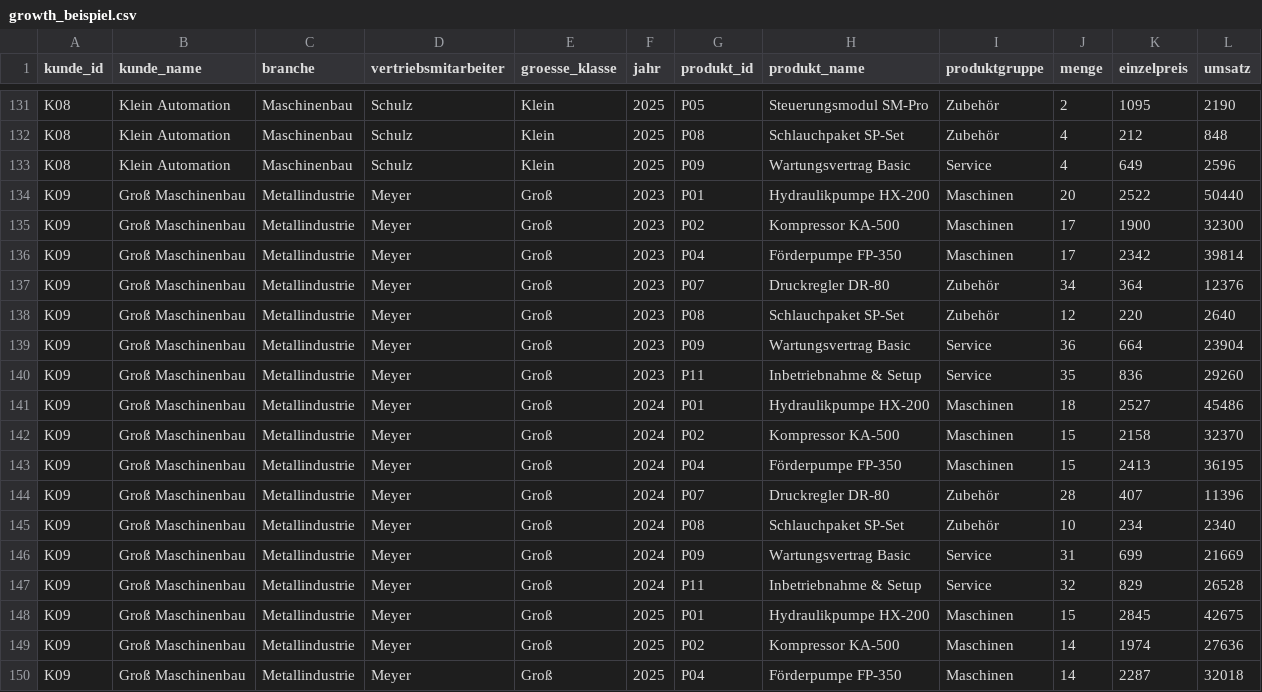
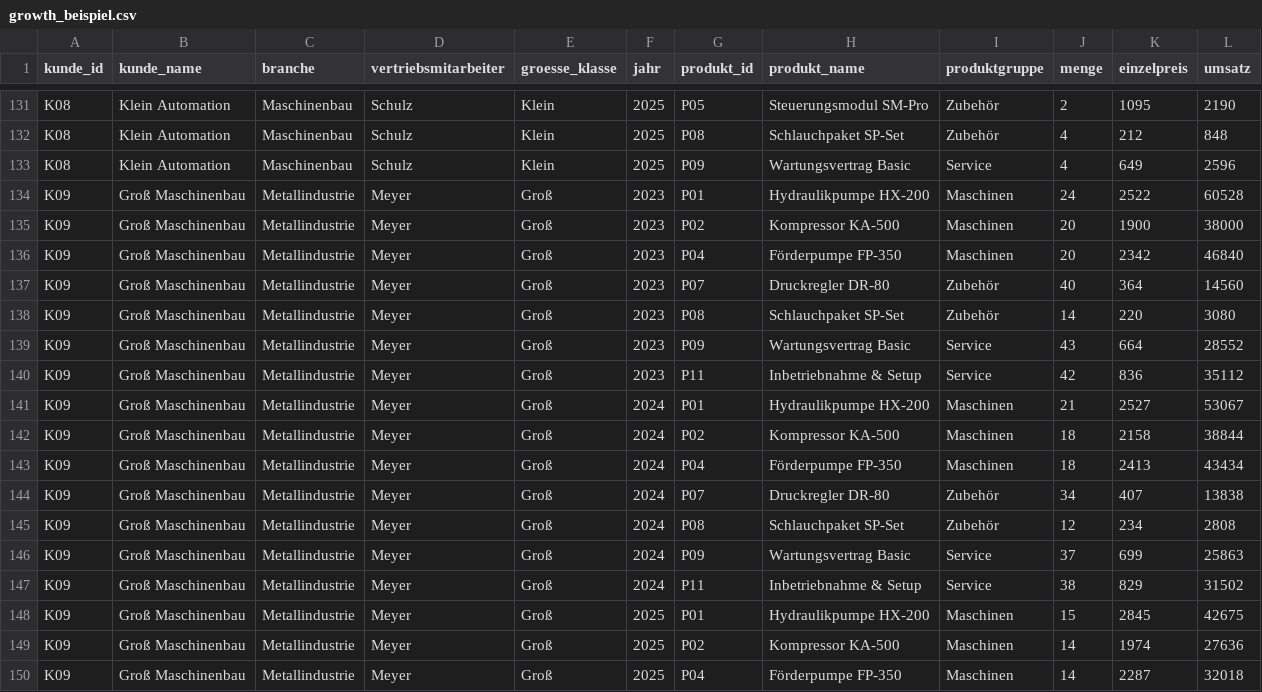
Before and after one commit to SalesIntelligence-Dev/SalesApps, a CSV file: datasets/growth_beispiel.csv, drawn as a sheet; only a part is shown, gaps mark what is left out; the diff covers the shown part only.

```diff
--- a/datasets/growth_beispiel.csv
+++ b/datasets/growth_beispiel.csv
@@ -133,16 +133,16 @@ K08,Klein Automation,Maschinenbau,Schulz,Klein,2025,P08,Schlauchpaket SP-Set,Zub
 K08,Klein Automation,Maschinenbau,Schulz,Klein,2025,P09,Wartungsvertrag Basic,Service,4,649,2596
-K09,Groß Maschinenbau,Metallindustrie,Meyer,Groß,2023,P01,Hydraulikpumpe HX-200,Maschinen,20,2522,50440
-K09,Groß Maschinenbau,Metallindustrie,Meyer,Groß,2023,P02,Kompressor KA-500,Maschinen,17,1900,32300
-K09,Groß Maschinenbau,Metallindustrie,Meyer,Groß,2023,P04,Förderpumpe FP-350,Maschinen,17,2342,39814
-K09,Groß Maschinenbau,Metallindustrie,Meyer,Groß,2023,P07,Druckregler DR-80,Zubehör,34,364,12376
-K09,Groß Maschinenbau,Metallindustrie,Meyer,Groß,2023,P08,Schlauchpaket SP-Set,Zubehör,12,220,2640
-K09,Groß Maschinenbau,Metallindustrie,Meyer,Groß,2023,P09,Wartungsvertrag Basic,Service,36,664,23904
-K09,Groß Maschinenbau,Metallindustrie,Meyer,Groß,2023,P11,Inbetriebnahme & Setup,Service,35,836,29260
-K09,Groß Maschinenbau,Metallindustrie,Meyer,Groß,2024,P01,Hydraulikpumpe HX-200,Maschinen,18,2527,45486
-K09,Groß Maschinenbau,Metallindustrie,Meyer,Groß,2024,P02,Kompressor KA-500,Maschinen,15,2158,32370
-K09,Groß Maschinenbau,Metallindustrie,Meyer,Groß,2024,P04,Förderpumpe FP-350,Maschinen,15,2413,36195
-K09,Groß Maschinenbau,Metallindustrie,Meyer,Groß,2024,P07,Druckregler DR-80,Zubehör,28,407,11396
-K09,Groß Maschinenbau,Metallindustrie,Meyer,Groß,2024,P08,Schlauchpaket SP-Set,Zubehör,10,234,2340
-K09,Groß Maschinenbau,Metallindustrie,Meyer,Groß,2024,P09,Wartungsvertrag Basic,Service,31,699,21669
-K09,Groß Maschinenbau,Metallindustrie,Meyer,Groß,2024,P11,Inbetriebnahme & Setup,Service,32,829,26528
+K09,Groß Maschinenbau,Metallindustrie,Meyer,Groß,2023,P01,Hydraulikpumpe HX-200,Maschinen,24,2522,60528
+K09,Groß Maschinenbau,Metallindustrie,Meyer,Groß,2023,P02,Kompressor KA-500,Maschinen,20,1900,38000
+K09,Groß Maschinenbau,Metallindustrie,Meyer,Groß,2023,P04,Förderpumpe FP-350,Maschinen,20,2342,46840
+K09,Groß Maschinenbau,Metallindustrie,Meyer,Groß,2023,P07,Druckregler DR-80,Zubehör,40,364,14560
+K09,Groß Maschinenbau,Metallindustrie,Meyer,Groß,2023,P08,Schlauchpaket SP-Set,Zubehör,14,220,3080
+K09,Groß Maschinenbau,Metallindustrie,Meyer,Groß,2023,P09,Wartungsvertrag Basic,Service,43,664,28552
+K09,Groß Maschinenbau,Metallindustrie,Meyer,Groß,2023,P11,Inbetriebnahme & Setup,Service,42,836,35112
+K09,Groß Maschinenbau,Metallindustrie,Meyer,Groß,2024,P01,Hydraulikpumpe HX-200,Maschinen,21,2527,53067
+K09,Groß Maschinenbau,Metallindustrie,Meyer,Groß,2024,P02,Kompressor KA-500,Maschinen,18,2158,38844
+K09,Groß Maschinenbau,Metallindustrie,Meyer,Groß,2024,P04,Förderpumpe FP-350,Maschinen,18,2413,43434
+K09,Groß Maschinenbau,Metallindustrie,Meyer,Groß,2024,P07,Druckregler DR-80,Zubehör,34,407,13838
+K09,Groß Maschinenbau,Metallindustrie,Meyer,Groß,2024,P08,Schlauchpaket SP-Set,Zubehör,12,234,2808
+K09,Groß Maschinenbau,Metallindustrie,Meyer,Groß,2024,P09,Wartungsvertrag Basic,Service,37,699,25863
+K09,Groß Maschinenbau,Metallindustrie,Meyer,Groß,2024,P11,Inbetriebnahme & Setup,Service,38,829,31502
 K09,Groß Maschinenbau,Metallindustrie,Meyer,Groß,2025,P01,Hydraulikpumpe HX-200,Maschinen,15,2845,42675
```
Also changed, not shown: 32 edited cells elsewhere in this file, datasets/next_action_beispiel.csv, 14 other files.
